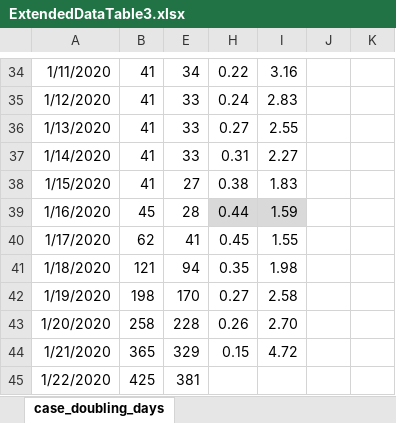
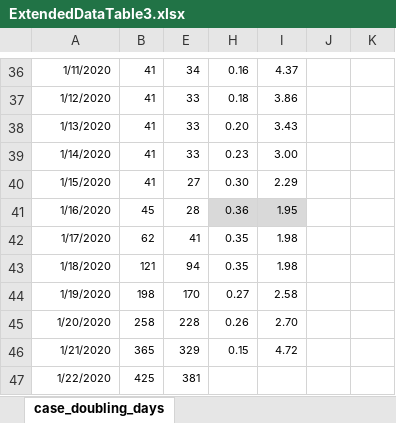
Before and after one commit to Global-Policy-Lab/gpl-covid, an Excel workbook: results/source_data/ExtendedDataTable3.xlsx, sheet case_doubling_days, drawn as a sheet; only a part is shown, gaps mark what is left out; values as stored, in another font and other column widths than the file's, no borders; addresses are those after the commit; the diff covers the shown part only; the diff names each change by its address in the sheet, - before the commit and + after, or states it on an @@ line.

```diff
--- a/results/source_data/ExtendedDataTable3.xlsx (sheet case_doubling_days)
+++ b/results/source_data/ExtendedDataTable3.xlsx (sheet case_doubling_days)
@@ A36:B47 text size: smaller @@
@@ E36:E47 text size: smaller @@
@@ H36:I46 text size: smaller @@
-H36: 0.22
+H36: 0.16
-I36: 3.16
+I36: 4.37
-H37: 0.24
+H37: 0.18
-I37: 2.83
+I37: 3.86
-H38: 0.27
+H38: 0.20
-I38: 2.55
+I38: 3.43
-H39: 0.31
+H39: 0.23
-I39: 2.27
+I39: 3.00
-H40: 0.38
+H40: 0.30
-I40: 1.83
+I40: 2.29
-H41: 0.44
+H41: 0.36
-I41: 1.59
+I41: 1.95
-H42: 0.45
+H42: 0.35
-I42: 1.55
+I42: 1.98
```
Also changed, not shown: 3 added rows, 1 removed row, 64 edited cells and cell formats elsewhere in this sheet, formulas that keep their value, hidden cells.
